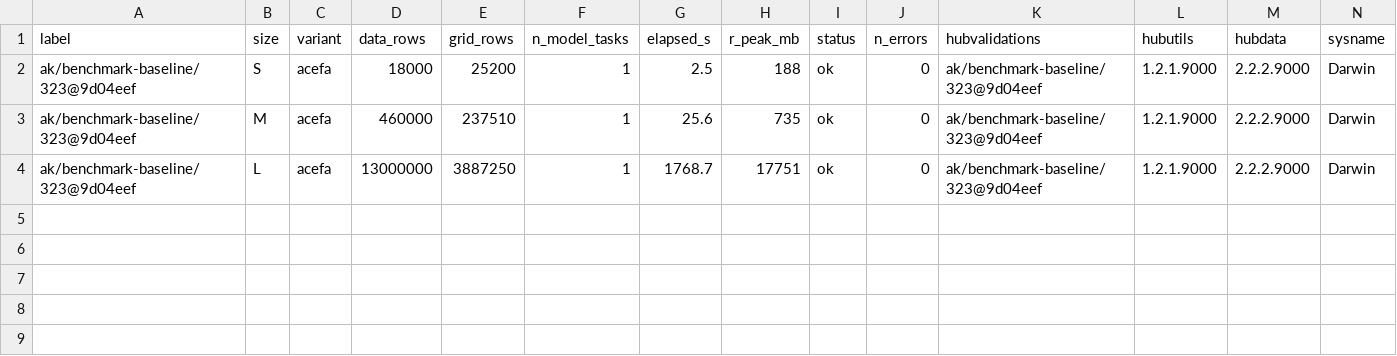
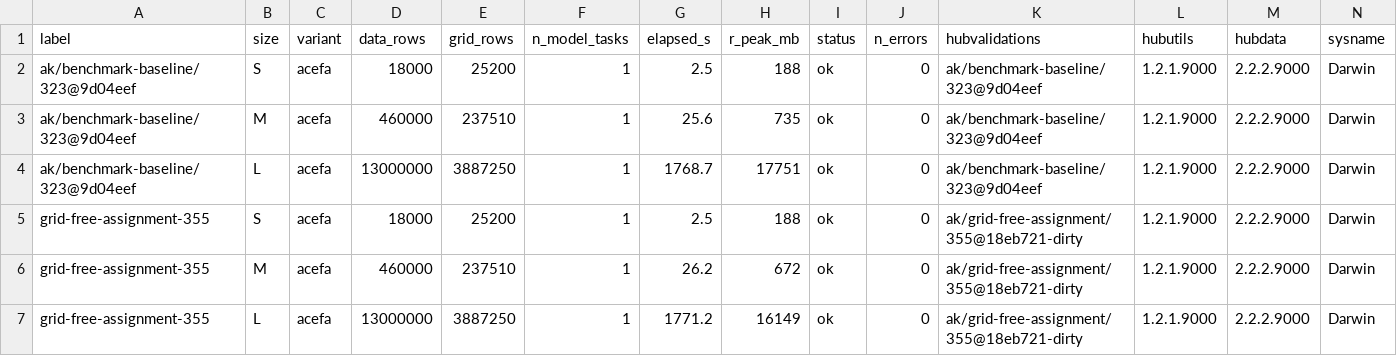
Before and after one commit to hubverse-org/hubValidations, a CSV file: _benchmark/results.csv, drawn as a sheet; only a part is shown; rows hold the shown columns only; the diff names each change by its address in the sheet, - before the commit and + after, or states it on an @@ line.

```diff
--- a/_benchmark/results.csv
+++ b/_benchmark/results.csv
+row 5: grid-free-assignment-355 | S | acefa | 18000 | 25200 | 1 | 2.5 | 188 | ok | 0 | ak/grid-free-assignment/355@18eb721-dirty | 1.2.1.9000 | 2.2.2.9000 | Darwin
+row 6: grid-free-assignment-355 | M | acefa | 460000 | 237510 | 1 | 26.2 | 672 | ok | 0 | ak/grid-free-assignment/355@18eb721-dirty | 1.2.1.9000 | 2.2.2.9000 | Darwin
+row 7: grid-free-assignment-355 | L | acefa | 13000000 | 3887250 | 1 | 1771.2 | 16149 | ok | 0 | ak/grid-free-assignment/355@18eb721-dirty | 1.2.1.9000 | 2.2.2.9000 | Darwin
```
Also changed, not shown: 19 other files.
